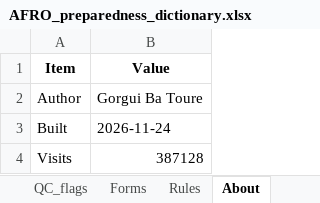
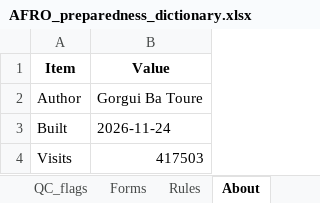
Before and after one commit to Go-toure/AFRO-Preparedness-Validation-data-workflow, an Excel workbook: data/metadata/AFRO_preparedness_dictionary.xlsx, sheet About, drawn as a sheet; values as stored, in another font and other column widths than the file's, no borders; the diff names each change by its address in the sheet, - before the commit and + after, or states it on an @@ line.

```diff
--- a/data/metadata/AFRO_preparedness_dictionary.xlsx (sheet About)
+++ b/data/metadata/AFRO_preparedness_dictionary.xlsx (sheet About)
-B4 (Value): 387128
+B4 (Value): 417503
```
Also changed, not shown: sheet Forms, sheet Columns, sheet QC_flags, sheet Rules, 4 other files.
